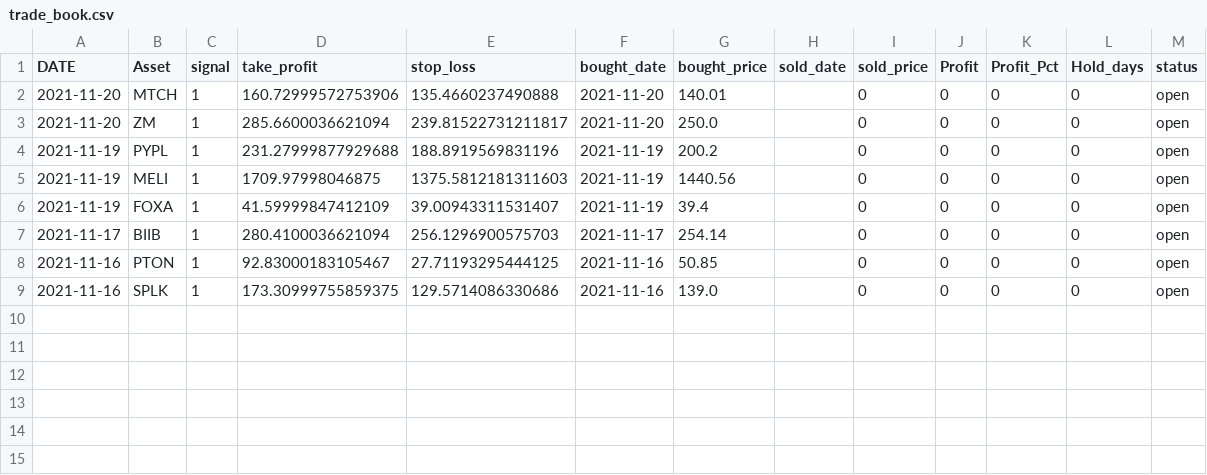
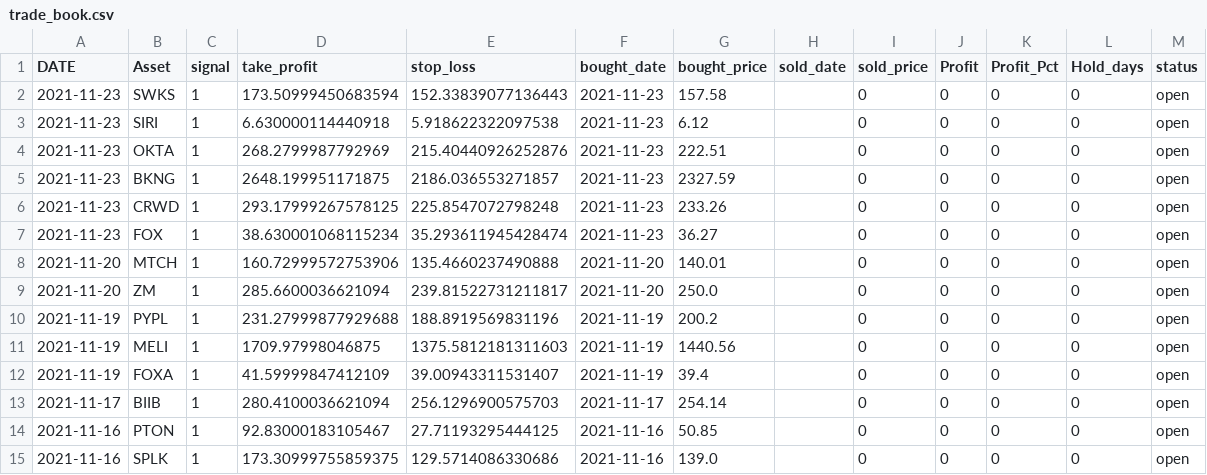
Before and after one commit to iwasnothing/ts-prediction-rsi, a CSV file: trade_book.csv, drawn as a sheet; the diff names each change by its address in the sheet, - before the commit and + after, or states it on an @@ line.

Commit message:
new signals files

```diff
--- a/trade_book.csv
+++ b/trade_book.csv
+row 2: 2021-11-23 | SWKS | 1 | 173.50999450683594 | 152.33839077136443 | 2021-11-23 | 157.58 |  | 0 | 0 | 0 | 0 | open
+row 3: 2021-11-23 | SIRI | 1 | 6.630000114440918 | 5.918622322097538 | 2021-11-23 | 6.12 |  | 0 | 0 | 0 | 0 | open
+row 4: 2021-11-23 | OKTA | 1 | 268.2799987792969 | 215.40440926252876 | 2021-11-23 | 222.51 |  | 0 | 0 | 0 | 0 | open
+row 5: 2021-11-23 | BKNG | 1 | 2648.199951171875 | 2186.036553271857 | 2021-11-23 | 2327.59 |  | 0 | 0 | 0 | 0 | open
+row 6: 2021-11-23 | CRWD | 1 | 293.17999267578125 | 225.8547072798248 | 2021-11-23 | 233.26 |  | 0 | 0 | 0 | 0 | open
+row 7: 2021-11-23 | FOX | 1 | 38.630001068115234 | 35.293611945428474 | 2021-11-23 | 36.27 |  | 0 | 0 | 0 | 0 | open
```
Also changed, not shown: 1 other file.
